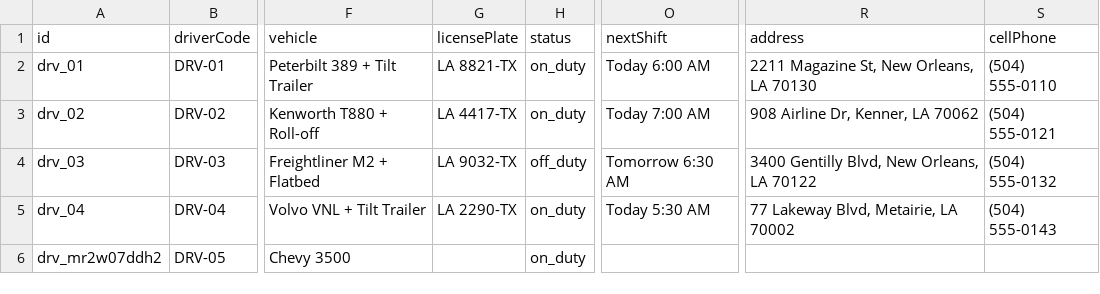
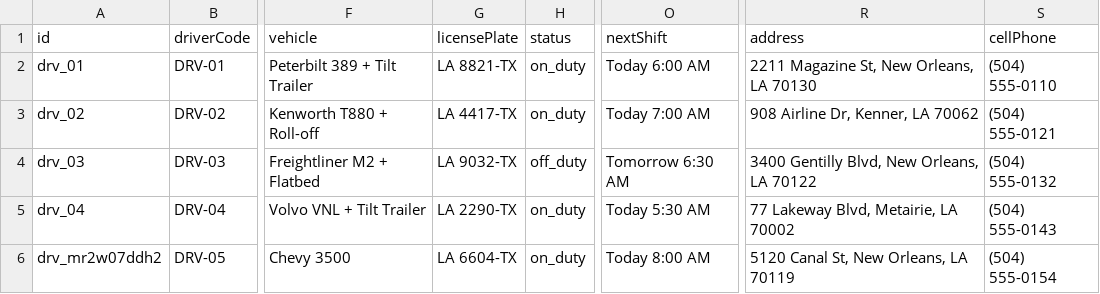
Before and after one commit to TimToolman/SteelBox, a CSV file: apps/api/data/drivers.csv, drawn as a sheet; only a part is shown, gaps mark what is left out; the diff names each change by its address in the sheet, - before the commit and + after, or states it on an @@ line.

```diff
--- a/apps/api/data/drivers.csv
+++ b/apps/api/data/drivers.csv
-G6 (licensePlate): (empty)
+G6 (licensePlate): LA 6604-TX
-O6 (nextShift): (empty)
+O6 (nextShift): Today 8:00 AM
-R6 (address): (empty)
+R6 (address): 5120 Canal St, New Orleans, LA 70119
-S6 (cellPhone): (empty)
+S6 (cellPhone): (504) 555-0154
```
Also changed, not shown: apps/api/data/containers.csv, apps/api/data/depots.csv, 11 other files.
